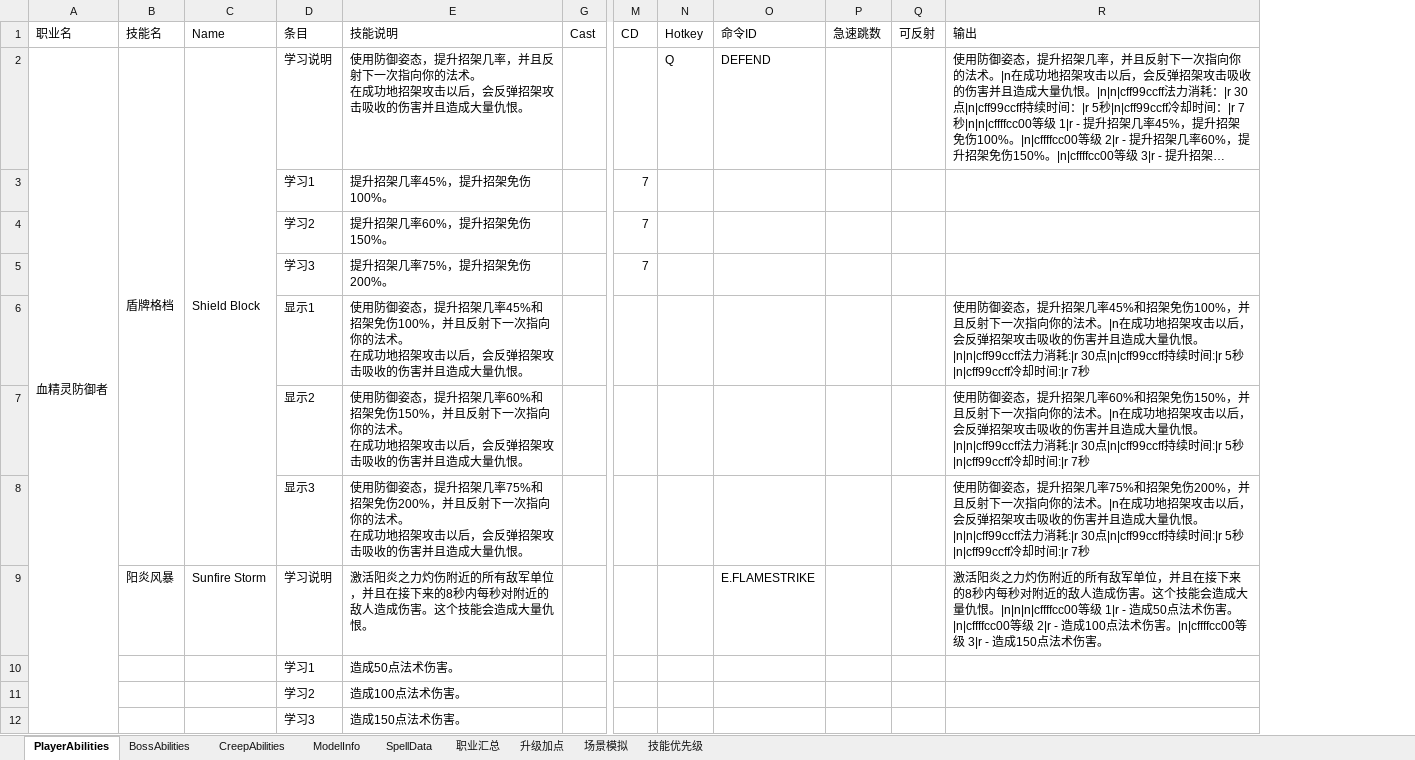
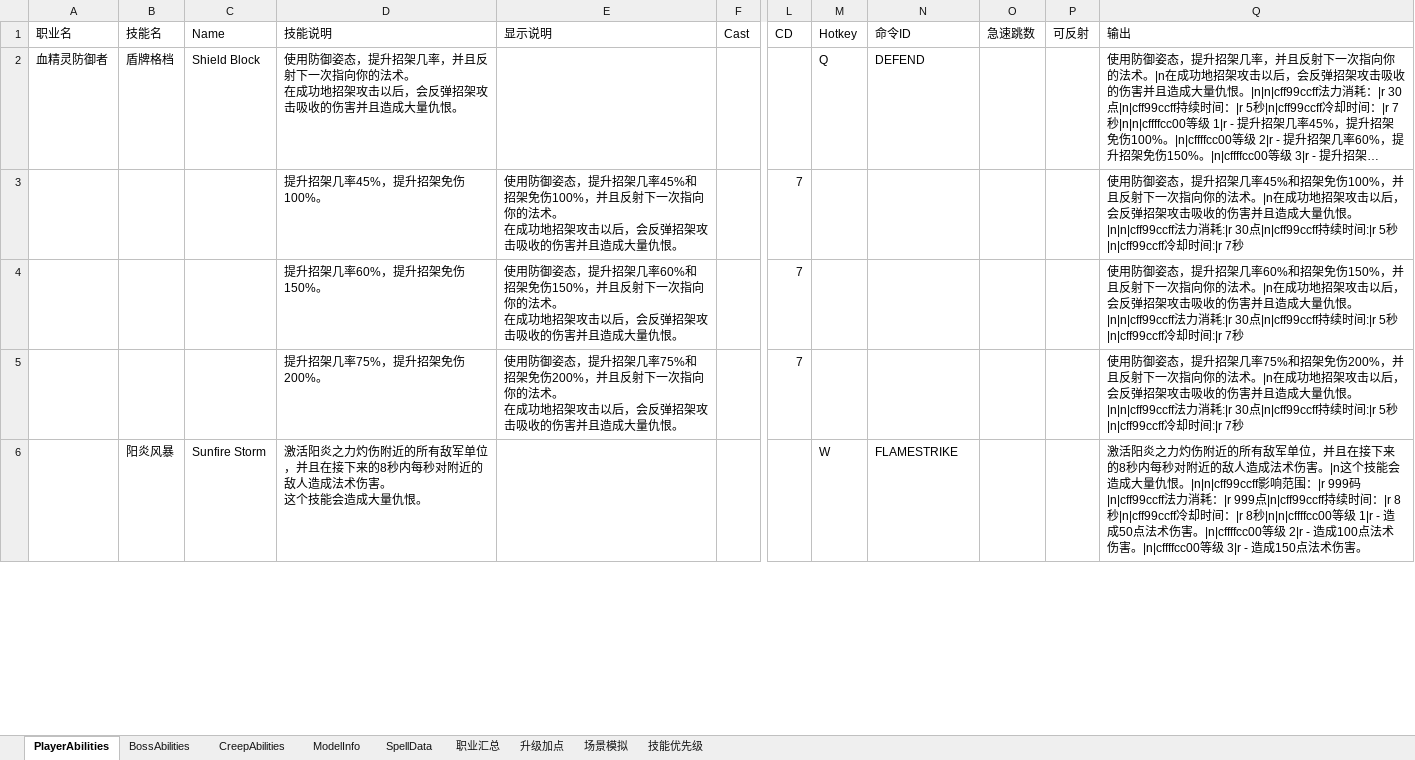
Before and after one commit to yatyricky/Zulaman-WE, an Excel workbook: dev/Abilities.xlsm, sheet PlayerAbilities, drawn as a sheet; only a part is shown, gaps mark what is left out; long unchanged cells end in …; values as stored, in another font and other column widths than the file's, no cell formats; removed rows and columns are numbered as before the commit, all else as after; rows hold the shown columns only; ↵ is a line break in a cell; the diff covers the shown part only; the diff names each change by its address in the sheet, - before the commit and + after, or states it on an @@ line.

Commit message:
Edited player abilities text format

```diff
--- a/dev/Abilities.xlsm (sheet PlayerAbilities)
+++ b/dev/Abilities.xlsm (sheet PlayerAbilities)
-column D (条目), rows 2-5: 学习说明 | 学习1 | 学习2 | 学习3; row 9: 学习说明
+column E (显示说明), rows 3-5: 使用防御姿态，提升招架几率45%和招架免伤100%，并且反射下一次指向你的法术。 ↵ 在成功地招架攻击以后，会反弹招架攻击吸收的伤害并且造成大量仇恨。 | 使用防御姿态，提升招架几率60%和招架免伤150%，并且反射下一次指向你的法术。 ↵ 在成功地招架攻击以后，会反弹招架攻击吸收的伤害并且造成大量仇恨。 | 使用防御姿态，提升招架几率75%和招架免伤200%，并且反射下一次指向你的法术。 ↵ 在成功地招架攻击以后，会反弹招架攻击吸收的伤害并且造成大量仇恨。
-A2:A37 merged
-B2:B8 merged
-C2:C8 merged
-Q3 (输出): (empty)
+Q3 (输出): 使用防御姿态，提升招架几率45%和招架免伤100%，并且反射下一次指向你的法术。|n在成功地招架攻击以后，会反弹招架攻击吸收的伤害并且造成大量仇恨。|n|n|cff99ccff法力消耗:|r 30点|n|cff99ccff持续时间:|r 5秒|n|cff99ccff冷却时间:|r 7秒
-Q4 (输出): (empty)
+Q4 (输出): 使用防御姿态，提升招架几率60%和招架免伤150%，并且反射下一次指向你的法术。|n在成功地招架攻击以后，会反弹招架攻击吸收的伤害并且造成大量仇恨。|n|n|cff99ccff法力消耗:|r 30点|n|cff99ccff持续时间:|r 5秒|n|cff99ccff冷却时间:|r 7秒
-Q5 (输出): (empty)
+Q5 (输出): 使用防御姿态，提升招架几率75%和招架免伤200%，并且反射下一次指向你的法术。|n在成功地招架攻击以后，会反弹招架攻击吸收的伤害并且造成大量仇恨。|n|n|cff99ccff法力消耗:|r 30点|n|cff99ccff持续时间:|r 5秒|n|cff99ccff冷却时间:|r 7秒
-row 6:  |  |  | 显示1 | 使用防御姿态，提升招架几率45%和招架免伤100%，并且反射下一次指向你的法术。 ↵ 在成功地招架攻击以后，会反弹招架攻击吸收的伤害并且造成大量仇恨。 |  |  |  |  |  |  | 使用防御姿态，提升招架几率45%和招架免伤100%，并且反射下一次指向你的法术。|n在成功地招架攻击以后，会反弹招架攻击吸收的伤害并且造成大量仇恨。|n|n|cff99ccff法力消耗:|r 30点|n|cff99ccff持续时间:|r 5秒|n|cff99ccff冷却时间:|r 7秒
-row 7:  |  |  | 显示2 | 使用防御姿态，提升招架几率60%和招架免伤150%，并且反射下一次指向你的法术。 ↵ 在成功地招架攻击以后，会反弹招架攻击吸收的伤害并且造成大量仇恨。 |  |  |  |  |  |  | 使用防御姿态，提升招架几率60%和招架免伤150%，并且反射下一次指向你的法术。|n在成功地招架攻击以后，会反弹招架攻击吸收的伤害并且造成大量仇恨。|n|n|cff99ccff法力消耗:|r 30点|n|cff99ccff持续时间:|r 5秒|n|cff99ccff冷却时间:|r 7秒
-row 8:  |  |  | 显示3 | 使用防御姿态，提升招架几率75%和招架免伤200%，并且反射下一次指向你的法术。 ↵ 在成功地招架攻击以后，会反弹招架攻击吸收的伤害并且造成大量仇恨。 |  |  |  |  |  |  | 使用防御姿态，提升招架几率75%和招架免伤200%，并且反射下一次指向你的法术。|n在成功地招架攻击以后，会反弹招架攻击吸收的伤害并且造成大量仇恨。|n|n|cff99ccff法力消耗:|r 30点|n|cff99ccff持续时间:|r 5秒|n|cff99ccff冷却时间:|r 7秒
-D6 (技能说明): …敌人造成伤害。这个技能…
+D6 (技能说明): …敌人造成法术伤害。 ↵ 这个技能…
-M6 (Hotkey): (empty)
+M6 (Hotkey): W
-N6 (命令ID): E.FLAMESTRIKE
+N6 (命令ID): FLAMESTRIKE
-Q6 (输出): …敌人造成伤害。这个技能会造成大量仇恨。|n|n|n|cffffcc00等级 1|r…
+Q6 (输出): …敌人造成法术伤害。|n这个技能会造成大量仇恨。|n|n|cff99ccff影响范围：|r 999码|n|cff99ccff法力消耗：|r 999点|n|cff99ccff持续时间：|r 8秒|n|cff99ccff冷却时间：|r 8秒|n|n|cffffcc00等级 1|r…
-row 10:  |  |  | 学习1 | 造成50点法术伤害。
-row 11:  |  |  | 学习2 | 造成100点法术伤害。
-row 12:  |  |  | 学习3 | 造成150点法术伤害。
```
Also changed, not shown: 61 added rows, 235 removed rows, 56 edited cells and merged cells elsewhere in this sheet, sheet ModelInfo, cell formats, formulas that keep their value, hidden cells, charts or pictures.
